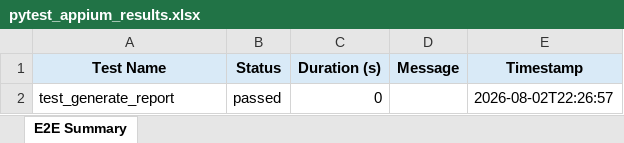
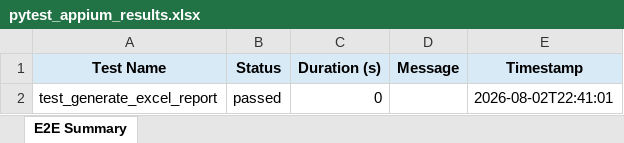
Before and after one commit to ramakrishna213/smartlib, an Excel workbook: appium_tests/reports/pytest_appium_results.xlsx, sheet E2E Summary, drawn as a sheet; values as stored, in another font and other column widths than the file's, no borders; the diff names each change by its address in the sheet, - before the commit and + after, or states it on an @@ line.

Commit message:
Add end-to-end Appium CI workflow with Excel reporting

```diff
--- a/appium_tests/reports/pytest_appium_results.xlsx (sheet E2E Summary)
+++ b/appium_tests/reports/pytest_appium_results.xlsx (sheet E2E Summary)
-A2 (Test Name): test_generate_report
+A2 (Test Name): test_generate_excel_report
-E2 (Timestamp): 2026-08-02T22:26:57
+E2 (Timestamp): 2026-08-02T22:41:01
```
Also changed, not shown: 2 other files.
